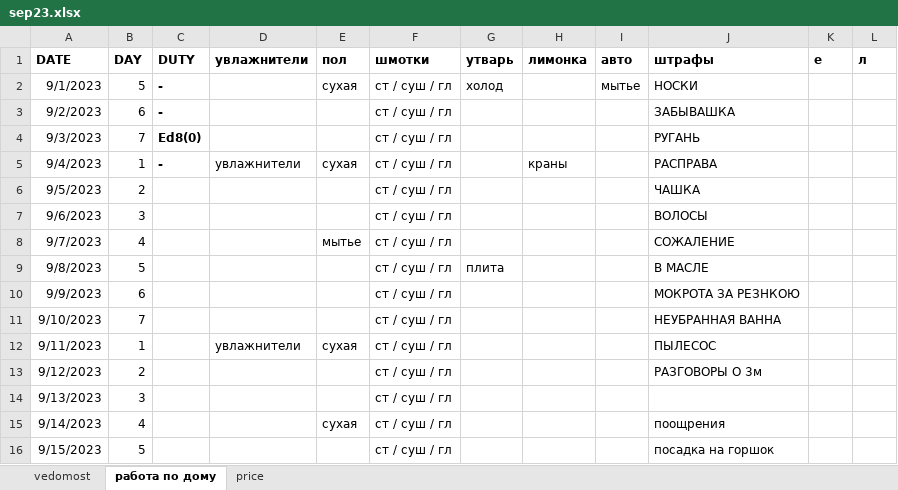
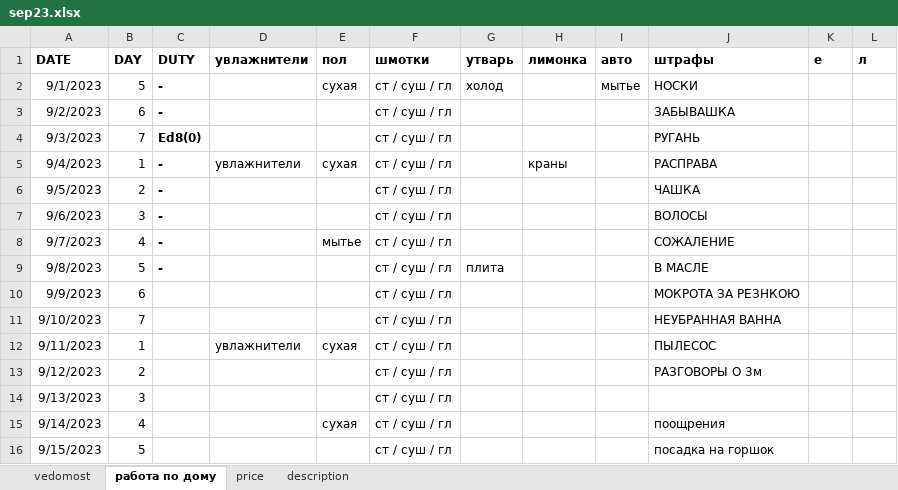
Before and after one commit to EgorVjalkov/study_to_live, an Excel workbook: months/sep23/sep23.xlsx, sheet работа по дому, drawn as a sheet; only a part is shown; values as stored, in another font and other column widths than the file's, no borders; conditional formats not drawn; the diff names each change by its address in the sheet, - before the commit and + after, or states it on an @@ line.

```diff
--- a/months/sep23/sep23.xlsx (sheet работа по дому)
+++ b/months/sep23/sep23.xlsx (sheet работа по дому)
+sheet tab: description
-C6:C9 (DUTY): (empty)
+C6:C9 (DUTY): -
```
Also changed, not shown: sheet vedomost, sheet price, 1 other file.
